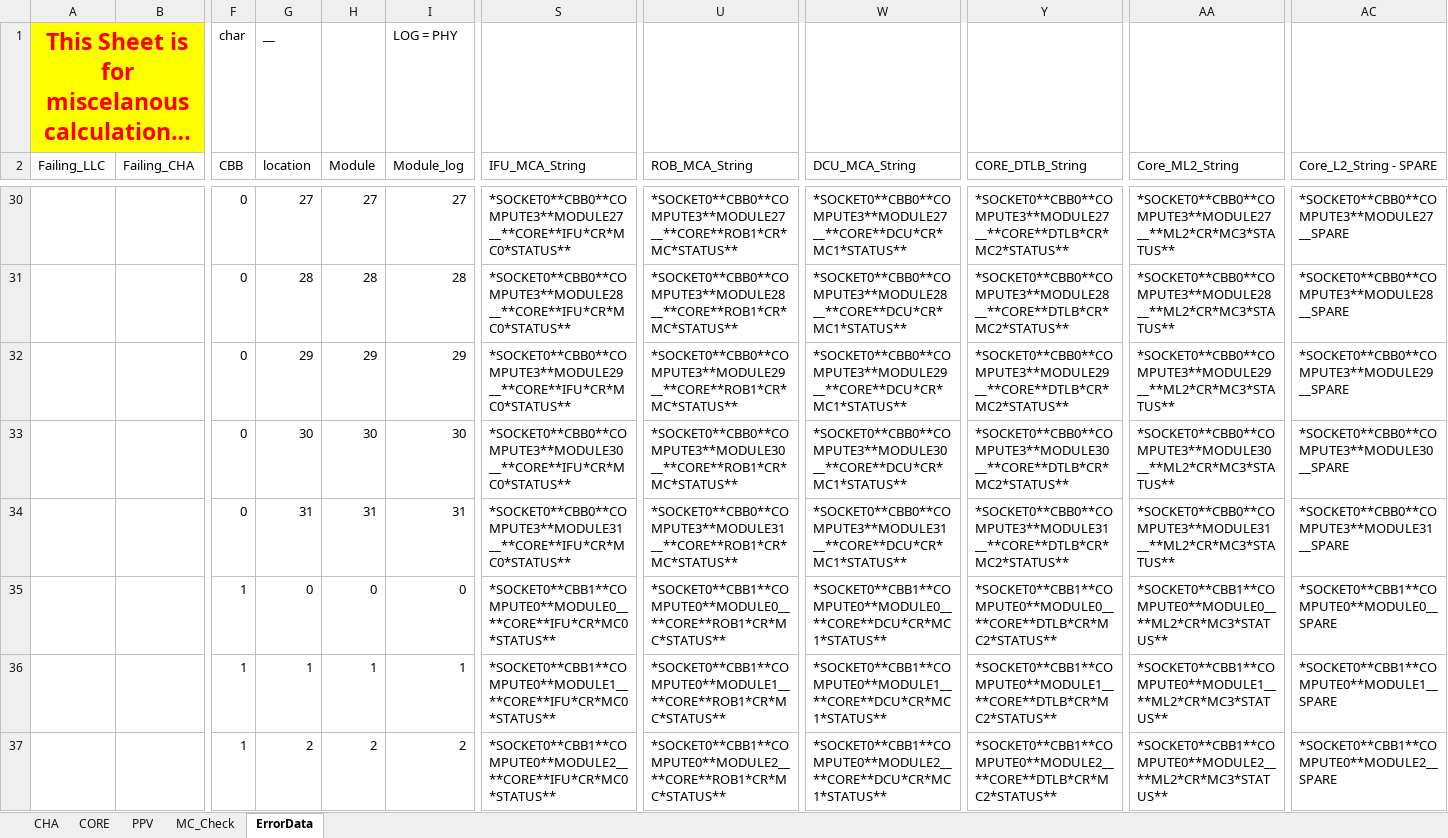
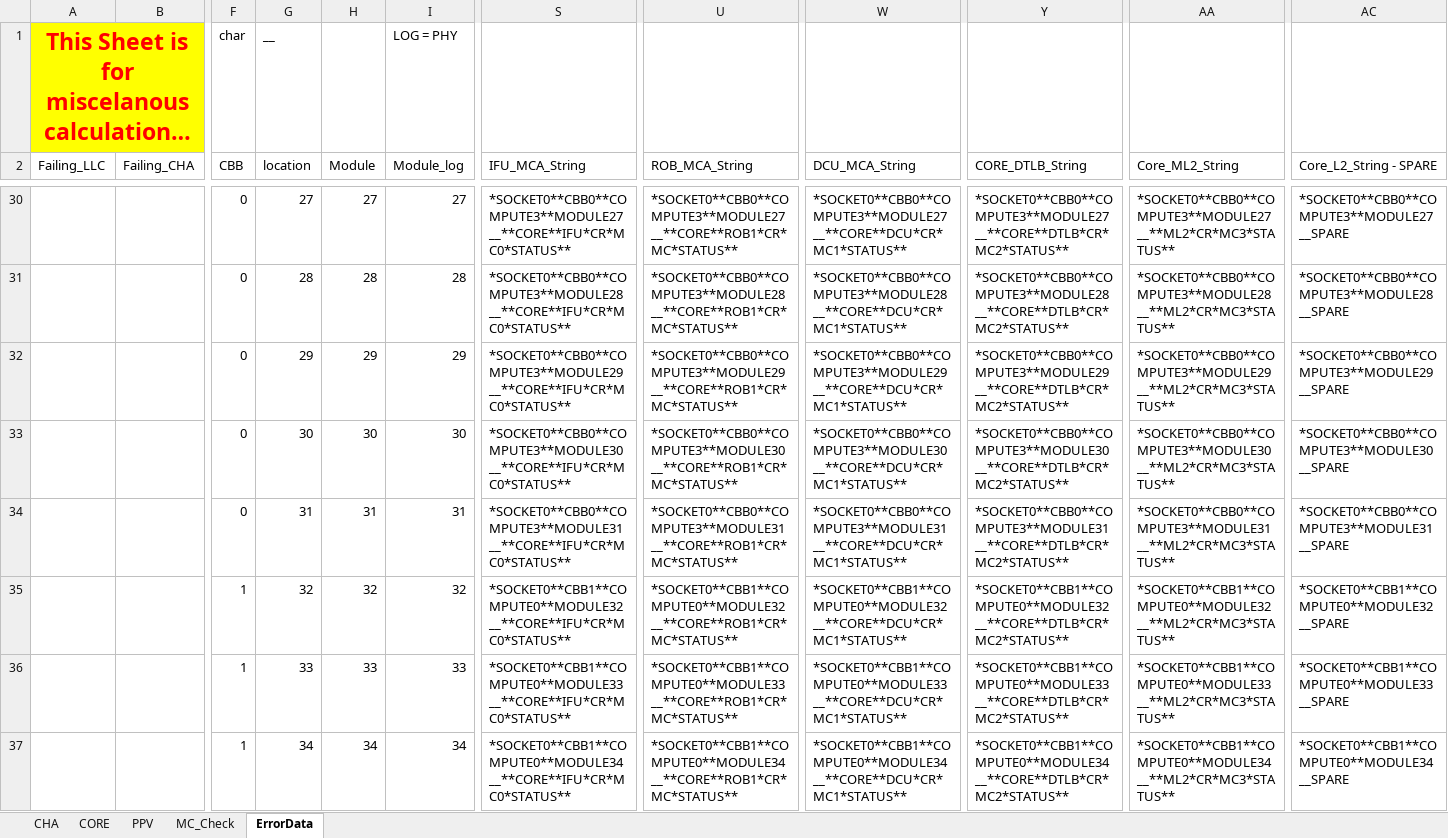
Before and after one commit to gaespino/Automation, an Excel workbook: PPV/parsers/MCChecker/DMR/##Name##_##w##_##LABEL##_PPV_Unit_Overview.xlsx, sheet ErrorData, drawn as a sheet; only a part is shown, gaps mark what is left out; long unchanged cells end in …; values as stored, in another font and other column widths than the file's, no borders; table styles not drawn; the diff covers the shown part only; the diff names each change by its address in the sheet, - before the commit and + after, or states it on an @@ line.

```diff
--- a/PPV/parsers/MCChecker/DMR/##Name##_##w##_##LABEL##_PPV_Unit_Overview.xlsx (sheet ErrorData)
+++ b/PPV/parsers/MCChecker/DMR/##Name##_##w##_##LABEL##_PPV_Unit_Overview.xlsx (sheet ErrorData)
-G35 (location): 0
+G35 (location): 32
-H35 (Module): 0
+H35 (Module): 32
-I35 (Module_log): 0
+I35 (Module_log): 32
-S35 (IFU_MCA_String): *SOCKET0**CBB1**COMPUTE0**MODULE0__**CORE**IFU*CR*MC0*STATUS**
+S35 (IFU_MCA_String): *SOCKET0**CBB1**COMPUTE0**MODULE32__**CORE**IFU*CR*MC0*STATUS**
-U35 (ROB_MCA_String): *SOCKET0**CBB1**COMPUTE0**MODULE0__**CORE**ROB1*CR*MC*STATUS**
+U35 (ROB_MCA_String): *SOCKET0**CBB1**COMPUTE0**MODULE32__**CORE**ROB1*CR*MC*STATUS**
-W35 (DCU_MCA_String): *SOCKET0**CBB1**COMPUTE0**MODULE0__**CORE**DCU*CR*MC1*STATUS**
+W35 (DCU_MCA_String): *SOCKET0**CBB1**COMPUTE0**MODULE32__**CORE**DCU*CR*MC1*STATUS**
-Y35 (CORE_DTLB_String): *SOCKET0**CBB1**COMPUTE0**MODULE0__**CORE**DTLB*CR*MC2*STATUS**
+Y35 (CORE_DTLB_String): *SOCKET0**CBB1**COMPUTE0**MODULE32__**CORE**DTLB*CR*MC2*STATUS**
-AA35 (Core_ML2_String): *SOCKET0**CBB1**COMPUTE0**MODULE0__**ML2*CR*MC3*STATUS**
+AA35 (Core_ML2_String): *SOCKET0**CBB1**COMPUTE0**MODULE32__**ML2*CR*MC3*STATUS**
-AC35 (Core_L2_String - SPARE): *SOCKET0**CBB1**COMPUTE0**MODULE0__SPARE
+AC35 (Core_L2_String - SPARE): *SOCKET0**CBB1**COMPUTE0**MODULE32__SPARE
-G36 (location): 1
+G36 (location): 33
-H36 (Module): 1
+H36 (Module): 33
-I36 (Module_log): 1
+I36 (Module_log): 33
-S36 (IFU_MCA_String): *SOCKET0**CBB1**COMPUTE0**MODULE1__**CORE**IFU*CR*MC0*STATUS**
+S36 (IFU_MCA_String): *SOCKET0**CBB1**COMPUTE0**MODULE33__**CORE**IFU*CR*MC0*STATUS**
-U36 (ROB_MCA_String): *SOCKET0**CBB1**COMPUTE0**MODULE1__**CORE**ROB1*CR*MC*STATUS**
+U36 (ROB_MCA_String): *SOCKET0**CBB1**COMPUTE0**MODULE33__**CORE**ROB1*CR*MC*STATUS**
-W36 (DCU_MCA_String): *SOCKET0**CBB1**COMPUTE0**MODULE1__**CORE**DCU*CR*MC1*STATUS**
+W36 (DCU_MCA_String): *SOCKET0**CBB1**COMPUTE0**MODULE33__**CORE**DCU*CR*MC1*STATUS**
-Y36 (CORE_DTLB_String): *SOCKET0**CBB1**COMPUTE0**MODULE1__**CORE**DTLB*CR*MC2*STATUS**
+Y36 (CORE_DTLB_String): *SOCKET0**CBB1**COMPUTE0**MODULE33__**CORE**DTLB*CR*MC2*STATUS**
-AA36 (Core_ML2_String): *SOCKET0**CBB1**COMPUTE0**MODULE1__**ML2*CR*MC3*STATUS**
+AA36 (Core_ML2_String): *SOCKET0**CBB1**COMPUTE0**MODULE33__**ML2*CR*MC3*STATUS**
-AC36 (Core_L2_String - SPARE): *SOCKET0**CBB1**COMPUTE0**MODULE1__SPARE
+AC36 (Core_L2_String - SPARE): *SOCKET0**CBB1**COMPUTE0**MODULE33__SPARE
-G37 (location): 2
+G37 (location): 34
-H37 (Module): 2
+H37 (Module): 34
-I37 (Module_log): 2
+I37 (Module_log): 34
-S37 (IFU_MCA_String): *SOCKET0**CBB1**COMPUTE0**MODULE2__**CORE**IFU*CR*MC0*STATUS**
+S37 (IFU_MCA_String): *SOCKET0**CBB1**COMPUTE0**MODULE34__**CORE**IFU*CR*MC0*STATUS**
-U37 (ROB_MCA_String): *SOCKET0**CBB1**COMPUTE0**MODULE2__**CORE**ROB1*CR*MC*STATUS**
+U37 (ROB_MCA_String): *SOCKET0**CBB1**COMPUTE0**MODULE34__**CORE**ROB1*CR*MC*STATUS**
-W37 (DCU_MCA_String): *SOCKET0**CBB1**COMPUTE0**MODULE2__**CORE**DCU*CR*MC1*STATUS**
+W37 (DCU_MCA_String): *SOCKET0**CBB1**COMPUTE0**MODULE34__**CORE**DCU*CR*MC1*STATUS**
-Y37 (CORE_DTLB_String): *SOCKET0**CBB1**COMPUTE0**MODULE2__**CORE**DTLB*CR*MC2*STATUS**
+Y37 (CORE_DTLB_String): *SOCKET0**CBB1**COMPUTE0**MODULE34__**CORE**DTLB*CR*MC2*STATUS**
-AA37 (Core_ML2_String): *SOCKET0**CBB1**COMPUTE0**MODULE2__**ML2*CR*MC3*STATUS**
+AA37 (Core_ML2_String): *SOCKET0**CBB1**COMPUTE0**MODULE34__**ML2*CR*MC3*STATUS**
-AC37 (Core_L2_String - SPARE): *SOCKET0**CBB1**COMPUTE0**MODULE2__SPARE
+AC37 (Core_L2_String - SPARE): *SOCKET0**CBB1**COMPUTE0**MODULE34__SPARE
```
Also changed, not shown: 837 edited cells elsewhere in this sheet, sheet MC_Check, formulas that keep their value, PPV/parsers/MCChecker/CWF/##Name##_##w##_##LABEL##_PPV_Unit_Overview.xlsx, PPV/parsers/MCChecker/GNR/##Name##_##w##_##LABEL##_PPV_Unit_Overview.xlsx, 25 other files.
